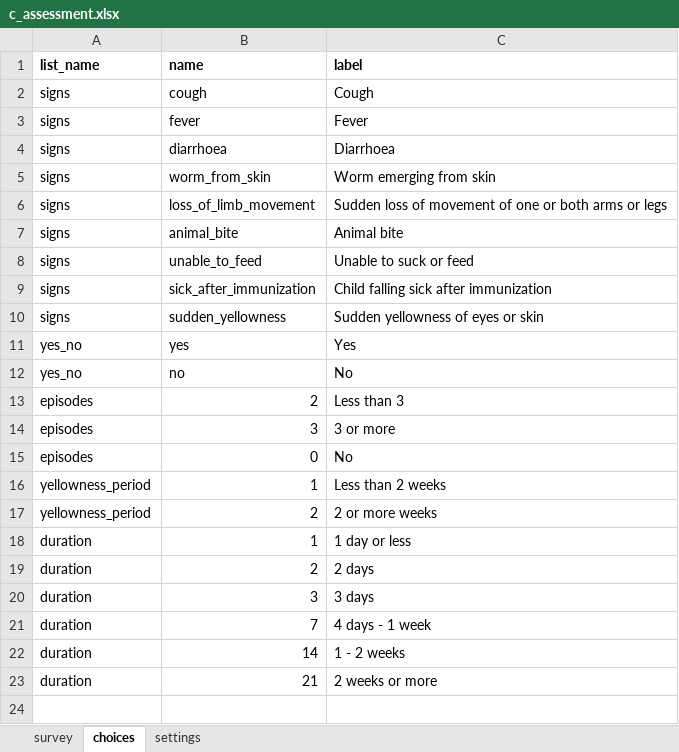
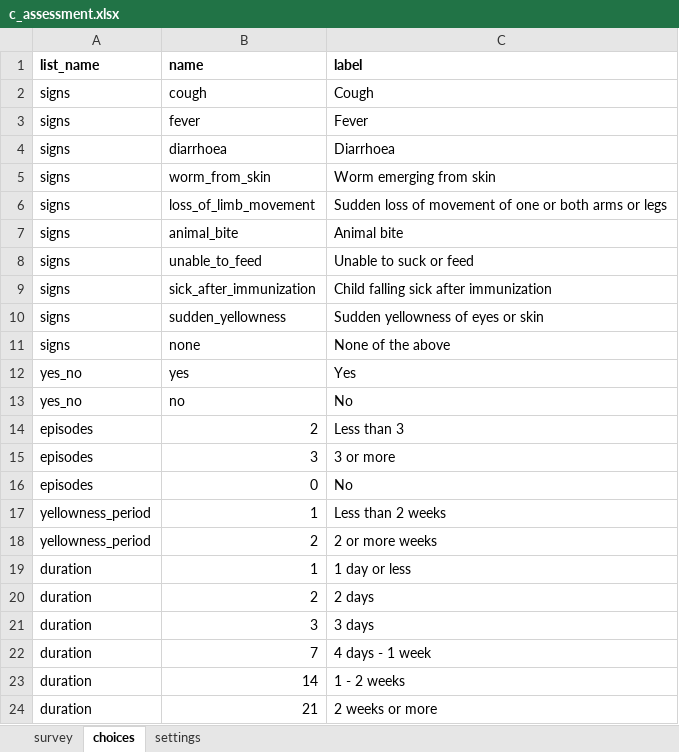
Before and after one commit to kitsao/capstone, an Excel workbook: forms/app/c_assessment.xlsx, sheet choices, drawn as a sheet; values as stored, in another font and other column widths than the file's, no borders; the diff names each change by its address in the sheet, - before the commit and + after, or states it on an @@ line.

```diff
--- a/forms/app/c_assessment.xlsx (sheet choices)
+++ b/forms/app/c_assessment.xlsx (sheet choices)
+row 11: signs | none | None of the above
```
Also changed, not shown: sheet survey, sheet settings, 2 other files.
